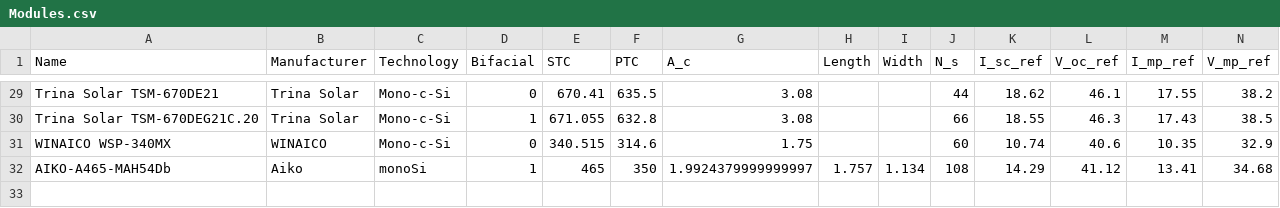
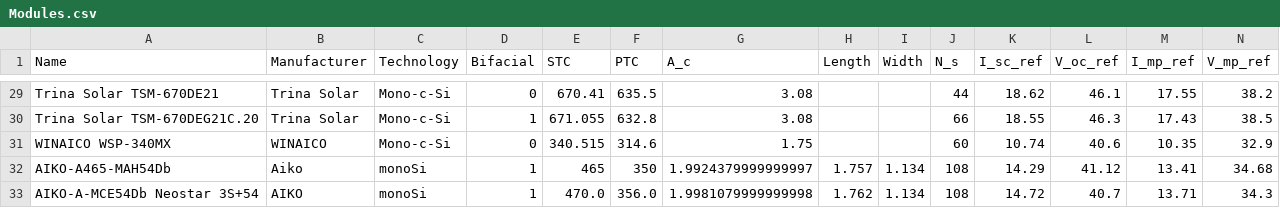
Before and after one commit to AlexLojewski/PV-Trainer-Information, a CSV file: developer/libraries/Modules.csv, drawn as a sheet; only a part is shown, gaps mark what is left out; rows hold the shown columns only; the diff names each change by its address in the sheet, - before the commit and + after, or states it on an @@ line.

Commit message:
Update Modules.csv
AIKO Neostar 3S+

```diff
--- a/developer/libraries/Modules.csv
+++ b/developer/libraries/Modules.csv
+row 33: AIKO-A-MCE54Db Neostar 3S+54 | AIKO | monoSi | 1 | 470.0 | 356.0 | 1.9981079999999998 | 1.762 | 1.134 | 108 | 14.72 | 40.7 | 13.71 | 34.3
```
